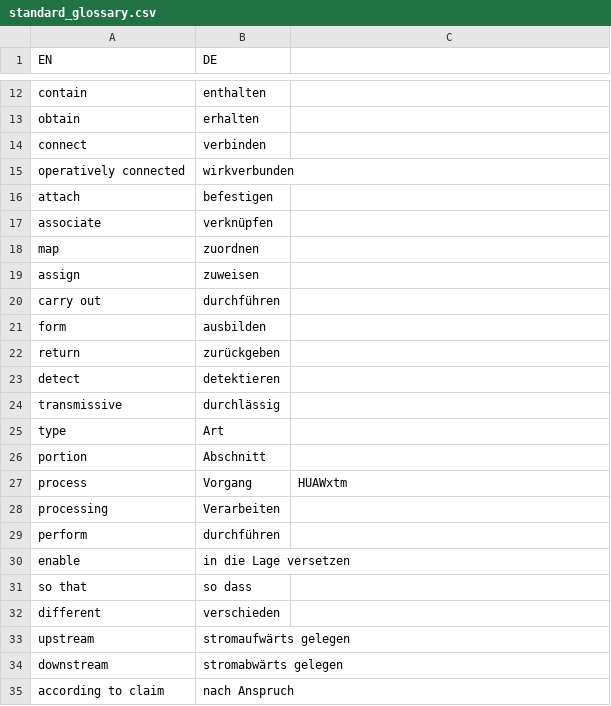
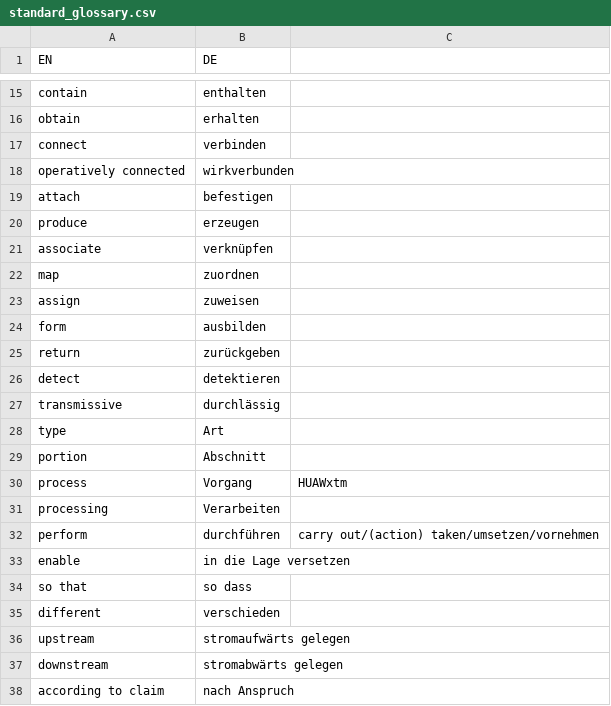
Before and after one commit to utaschulz1/patent-translation-agent, a CSV file: standard_glossary.csv, drawn as a sheet; only a part is shown, gaps mark what is left out; the diff covers the shown part only.

```diff
--- a/standard_glossary.csv
+++ b/standard_glossary.csv
@@ -16,2 +19,3 @@ operatively connected,wirkverbunden,
 attach,befestigen,
+produce,erzeugen
 associate,verknüpfen,
@@ -19,3 +23,2 @@ map,zuordnen,
 assign,zuweisen,
-carry out,durchführen,
 form,ausbilden,
@@ -28,3 +31,3 @@ process,Vorgang,HUAWxtm
 processing,Verarbeiten,
-perform,durchführen,
+perform,durchführen,carry out/(action) taken/umsetzen/vornehmen
 enable,in die Lage versetzen,
```
Also changed, not shown: 18 added rows and 2 edited cells elsewhere in this file.
